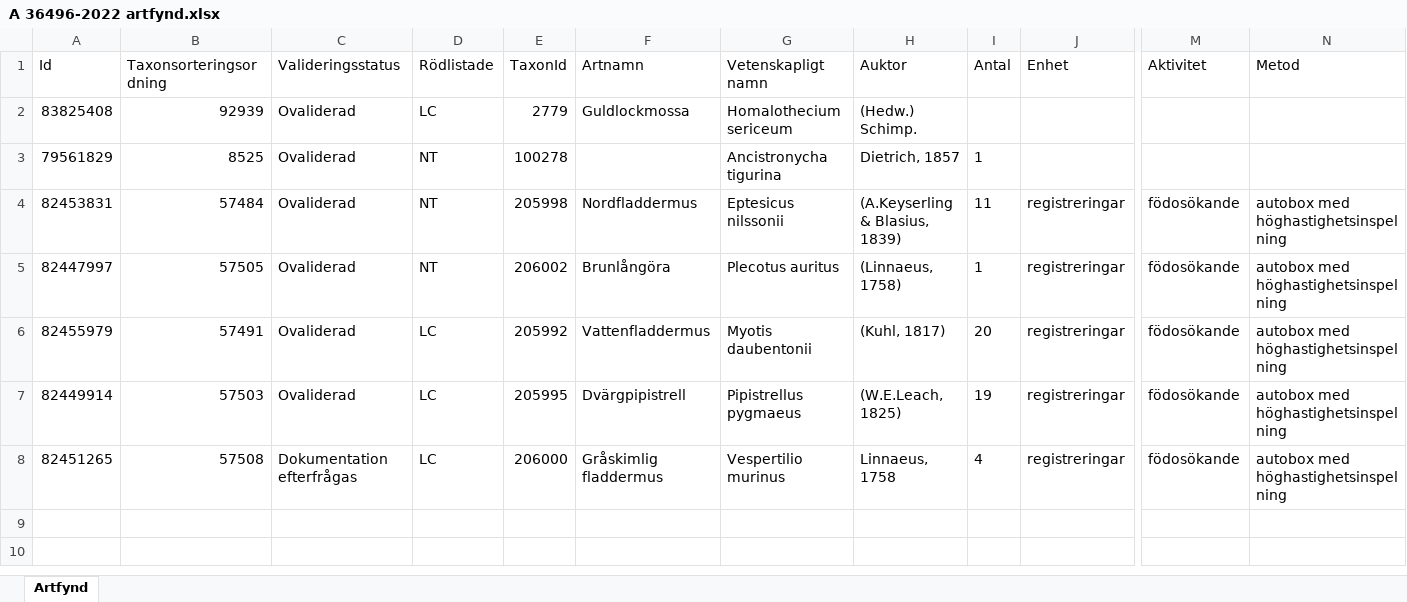
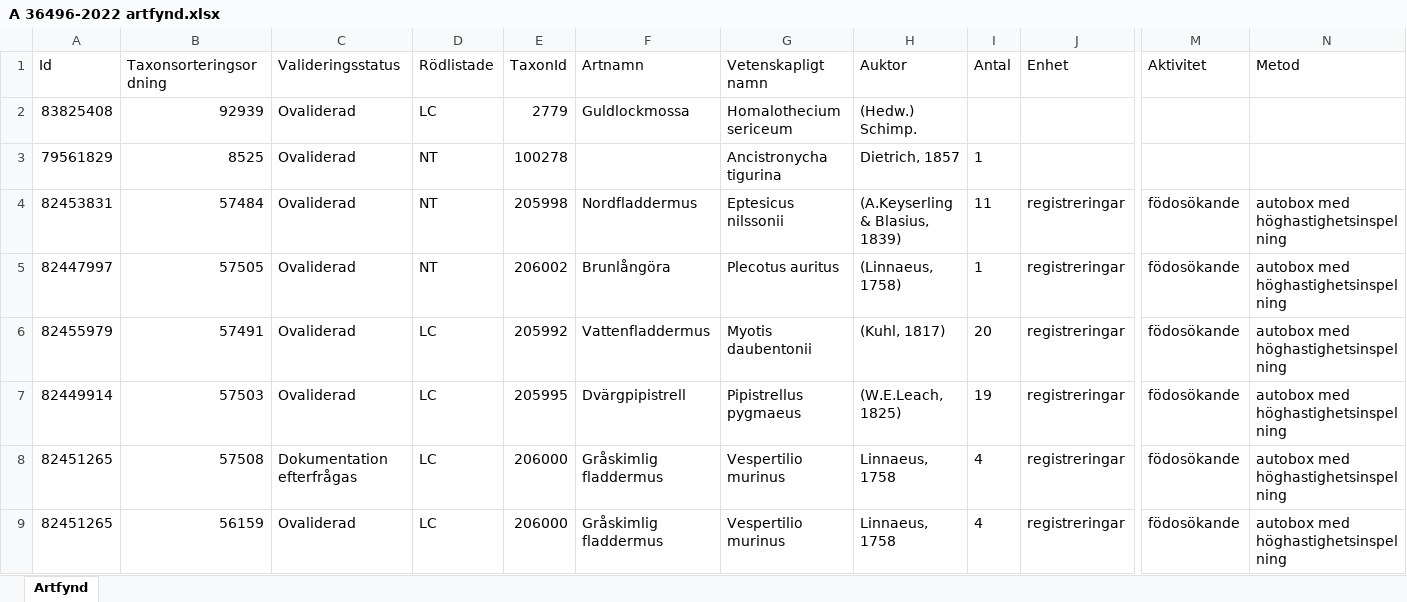
Before and after one commit to klasma/Logging_1285, an Excel workbook: artfynd/A 36496-2022 artfynd.xlsx, sheet Artfynd, drawn as a sheet; only a part is shown, gaps mark what is left out; values as stored, in another font and other column widths than the file's, no borders; rows hold the shown columns only; the diff names each change by its address in the sheet, - before the commit and + after, or states it on an @@ line.

```diff
--- a/artfynd/A 36496-2022 artfynd.xlsx (sheet Artfynd)
+++ b/artfynd/A 36496-2022 artfynd.xlsx (sheet Artfynd)
+row 9: 82451265 | 56159 | Ovaliderad | LC | 206000 | Gråskimlig fladdermus | Vespertilio murinus | Linnaeus, 1758 | 4 | registreringar | födosökande | autobox med höghastighetsinspelning
```
Also changed, not shown: artfynd/A 14597-2020 artfynd.xlsx, artfynd/A 1510-2024 artfynd.xlsx, 37 other files.
